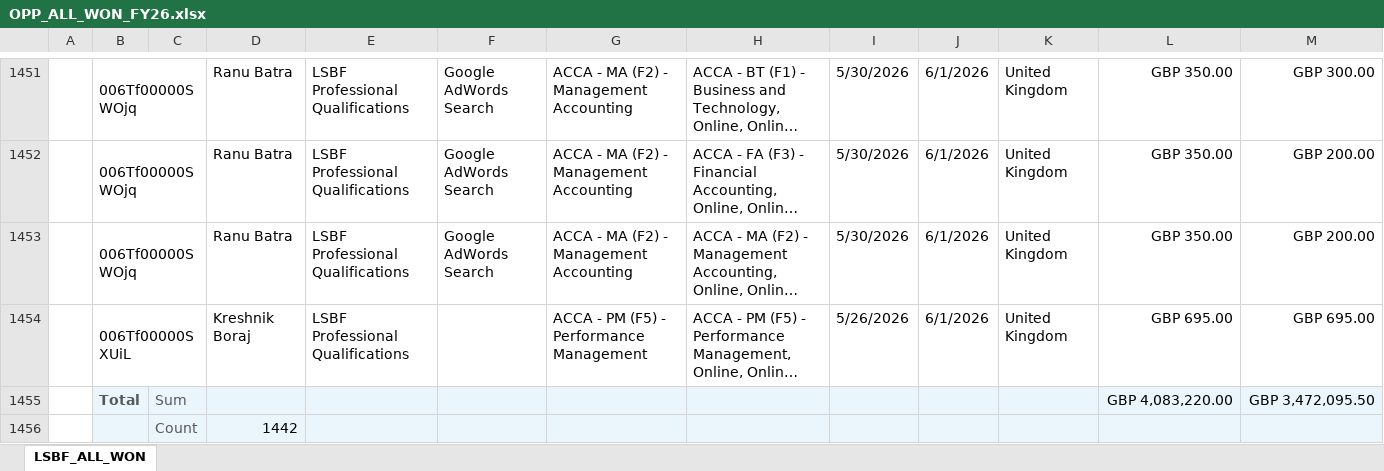
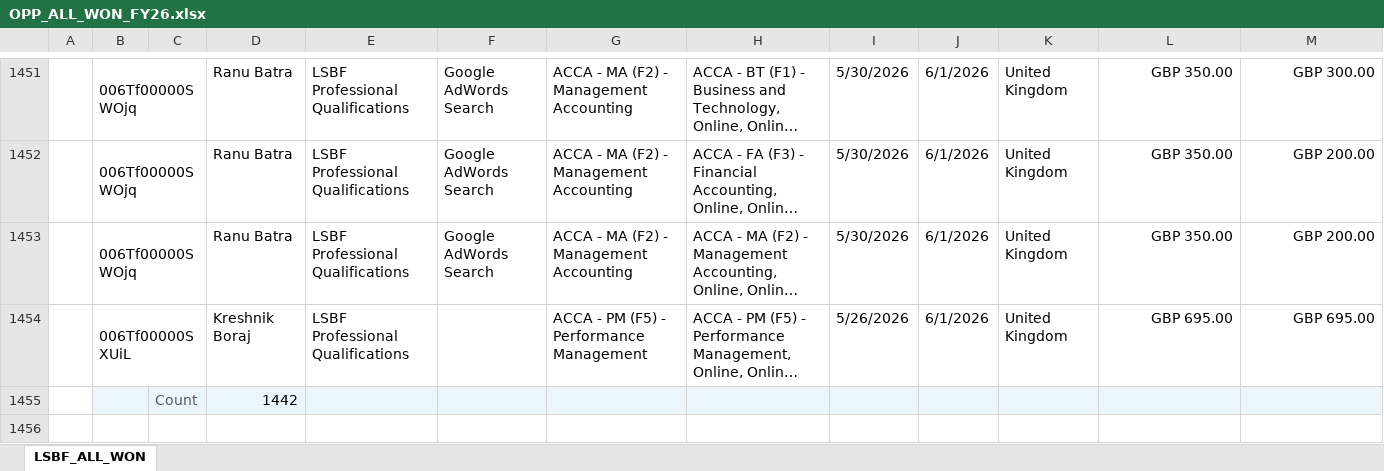
Before and after one commit to dexprab/lsbfengine, an Excel workbook: data/Qualified_History/OPP_ALL_WON_FY26.xlsx, sheet LSBF_ALL_WON, drawn as a sheet; only a part is shown, gaps mark what is left out; long unchanged cells end in …; values as stored, in another font and other column widths than the file's, no borders; the diff names each change by its address in the sheet, - before the commit and + after, or states it on an @@ line.

Commit message:
Add files via upload

```diff
--- a/data/Qualified_History/OPP_ALL_WON_FY26.xlsx (sheet LSBF_ALL_WON)
+++ b/data/Qualified_History/OPP_ALL_WON_FY26.xlsx (sheet LSBF_ALL_WON)
-row 1455:  | Total | Sum |  |  |  |  |  |  |  |  | GBP 4,083,220.00 | GBP 3,472,095.50
```
